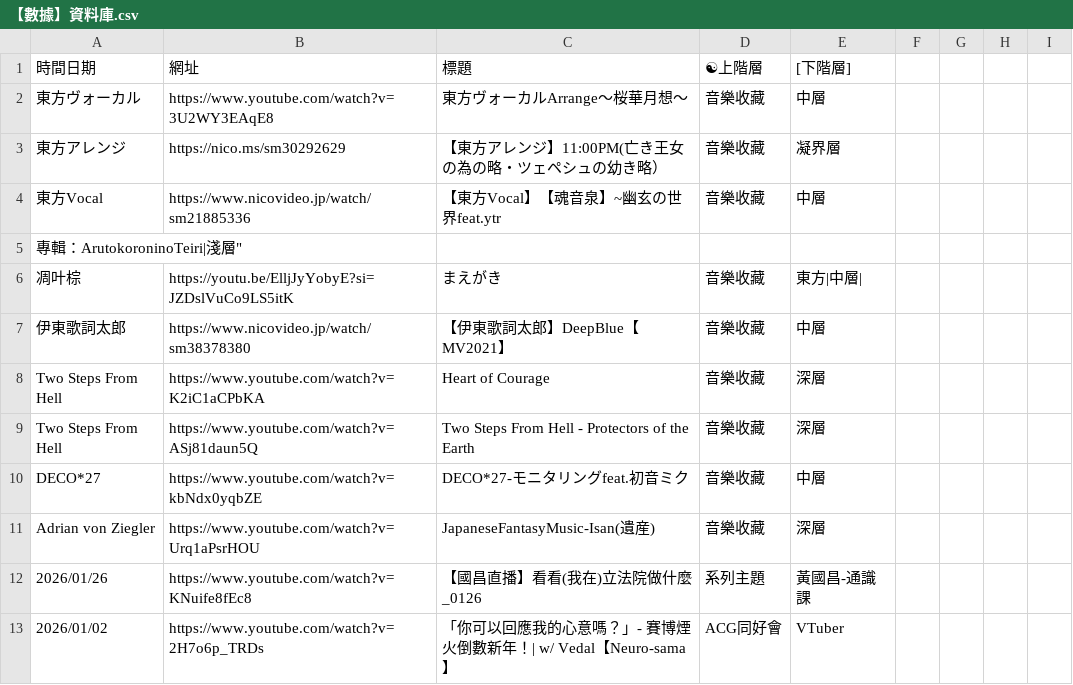
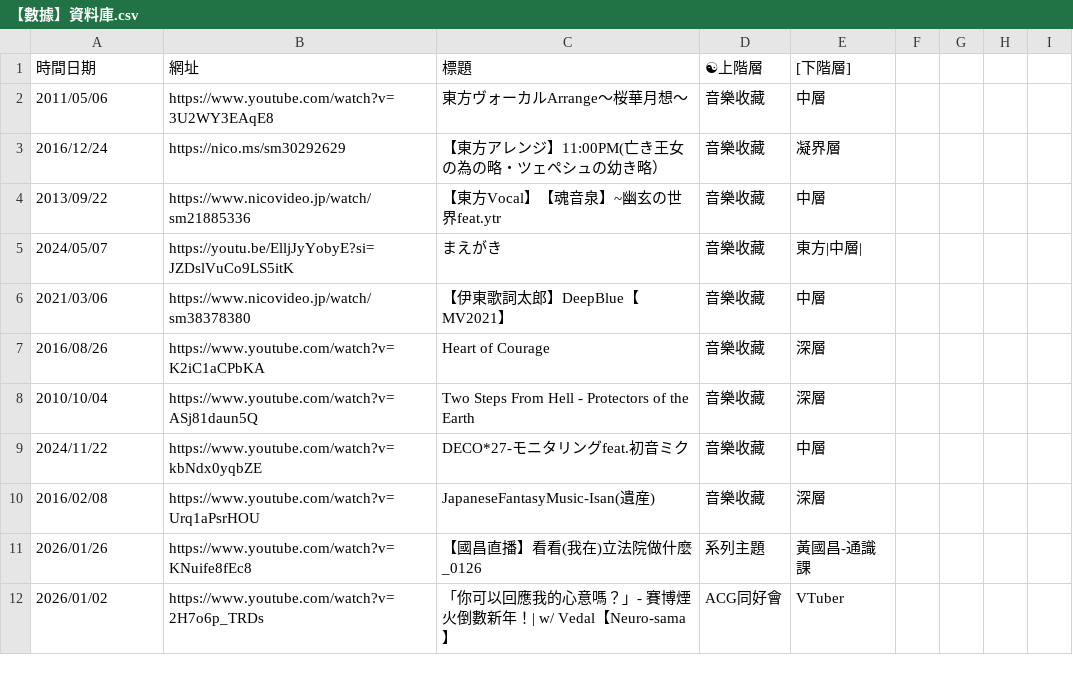
Before and after one commit to swallow-234/swallow_234, a CSV file: 【數據】資料庫.csv, drawn as a sheet; only a part is shown.

Commit message:
Update 【數據】資料庫.csv

```diff
--- a/【數據】資料庫.csv
+++ b/【數據】資料庫.csv
@@ -1,12 +1,11 @@
 時間日期,網址,標題,☯上階層,[下階層]
-東方ヴォーカル,https://www.youtube.com/watch?v=3U2WY3EAqE8,東方ヴォーカルArrange～桜華月想～,音樂收藏,中層,
-東方アレンジ,https://nico.ms/sm30292629,【東方アレンジ】11:00PM(亡き王女の為の略・ツェペシュの幼き略）,音樂收藏,凝界層
-東方Vocal,https://www.nicovideo.jp/watch/sm21885336,【東方Vocal】【魂音泉】~幽玄の世界feat.ytr,音樂收藏,中層
-專輯：ArutokoroninoTeiri|淺層",
-凋叶棕,https://youtu.be/ElljJyYobyE?si=JZDslVuCo9LS5itK,まえがき,音樂收藏,東方|中層|
-伊東歌詞太郎,https://www.nicovideo.jp/watch/sm38378380,【伊東歌詞太郎】DeepBlue【MV2021】,音樂收藏,中層
-Two Steps From Hell,https://www.youtube.com/watch?v=K2iC1aCPbKA,Heart of Courage,音樂收藏,深層
-Two Steps From Hell,https://www.youtube.com/watch?v=ASj81daun5Q,Two Steps From Hell - Protectors of the Earth,音樂收藏,深層
-DECO*27,https://www.youtube.com/watch?v=kbNdx0yqbZE,DECO*27-モニタリングfeat.初音ミク,音樂收藏,中層,
-Adrian von Ziegler,https://www.youtube.com/watch?v=Urq1aPsrHOU,JapaneseFantasyMusic-Isan(遺産),音樂收藏,深層,
+2011/05/06,https://www.youtube.com/watch?v=3U2WY3EAqE8,東方ヴォーカルArrange～桜華月想～,音樂收藏,中層,
+2016/12/24,https://nico.ms/sm30292629,【東方アレンジ】11:00PM(亡き王女の為の略・ツェペシュの幼き略）,音樂收藏,凝界層
+2013/09/22,https://www.nicovideo.jp/watch/sm21885336,【東方Vocal】【魂音泉】~幽玄の世界feat.ytr,音樂收藏,中層
+2024/05/07,https://youtu.be/ElljJyYobyE?si=JZDslVuCo9LS5itK,まえがき,音樂收藏,東方|中層|
+2021/03/06,https://www.nicovideo.jp/watch/sm38378380,【伊東歌詞太郎】DeepBlue【MV2021】,音樂收藏,中層
+2016/08/26,https://www.youtube.com/watch?v=K2iC1aCPbKA,Heart of Courage,音樂收藏,深層
+2010/10/04,https://www.youtube.com/watch?v=ASj81daun5Q,Two Steps From Hell - Protectors of the Earth,音樂收藏,深層
+2024/11/22,https://www.youtube.com/watch?v=kbNdx0yqbZE,DECO*27-モニタリングfeat.初音ミク,音樂收藏,中層,
+2016/02/08,https://www.youtube.com/watch?v=Urq1aPsrHOU,JapaneseFantasyMusic-Isan(遺産),音樂收藏,深層,
 2026/01/26,https://www.youtube.com/watch?v=KNuife8fEc8,【國昌直播】看看(我在)立法院做什麼_0126,系列主題,黃國昌-通識課
```
